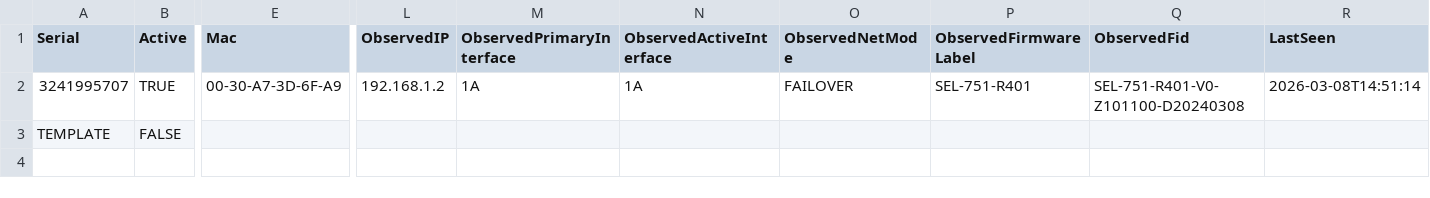
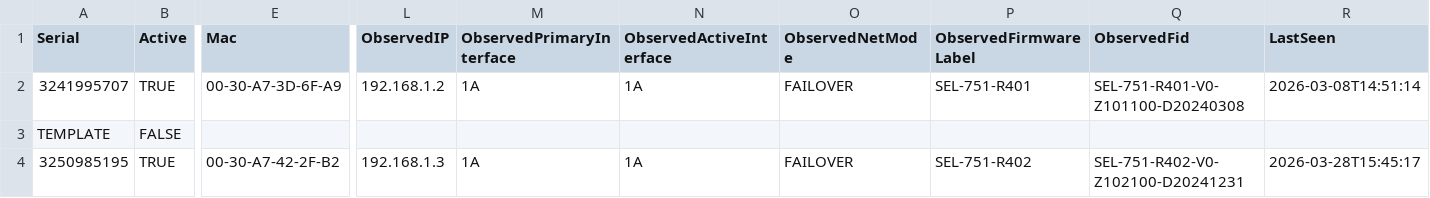
Before and after one commit to efripp/seltools, a CSV file: data/desiredstate.csv, drawn as a sheet; only a part is shown, gaps mark what is left out; rows hold the shown columns only; the diff names each change by its address in the sheet, - before the commit and + after, or states it on an @@ line.

Commit message:
Update desired state with observed reip result

```diff
--- a/data/desiredstate.csv
+++ b/data/desiredstate.csv
+row 4: 3250985195 | TRUE | 00-30-A7-42-2F-B2 | 192.168.1.3 | 1A | 1A | FAILOVER | SEL-751-R402 | SEL-751-R402-V0-Z102100-D20241231 | 2026-03-28T15:45:17
```
